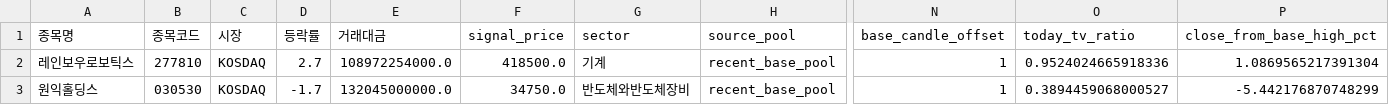
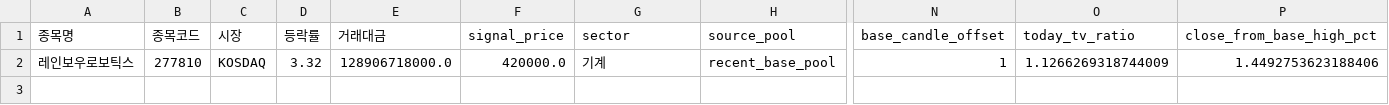
Before and after one commit to sunflowerofmine-afk/-, a CSV file: reports/recent_base_pool_2026-11-19.csv, drawn as a sheet; only a part is shown, gaps mark what is left out; rows hold the shown columns only; the diff names each change by its address in the sheet, - before the commit and + after, or states it on an @@ line.

```diff
--- a/reports/recent_base_pool_2026-11-19.csv
+++ b/reports/recent_base_pool_2026-11-19.csv
-D2 (등락률): 2.7
+D2 (등락률): 3.32
-E2 (거래대금): 108972254000.0
+E2 (거래대금): 128906718000.0
-F2 (signal_price): 418500.0
+F2 (signal_price): 420000.0
-O2 (today_tv_ratio): 0.9524024665918336
+O2 (today_tv_ratio): 1.1266269318744009
-P2 (close_from_base_high_pct): 1.0869565217391304
+P2 (close_from_base_high_pct): 1.4492753623188406
-row 3: 원익홀딩스 | 030530 | KOSDAQ | -1.7 | 132045000000.0 | 34750.0 | 반도체와반도체장비 | recent_base_pool | 1 | 0.3894459068000527 | -5.442176870748299
```
Also changed, not shown: data/market_history.csv, 8 other files.
